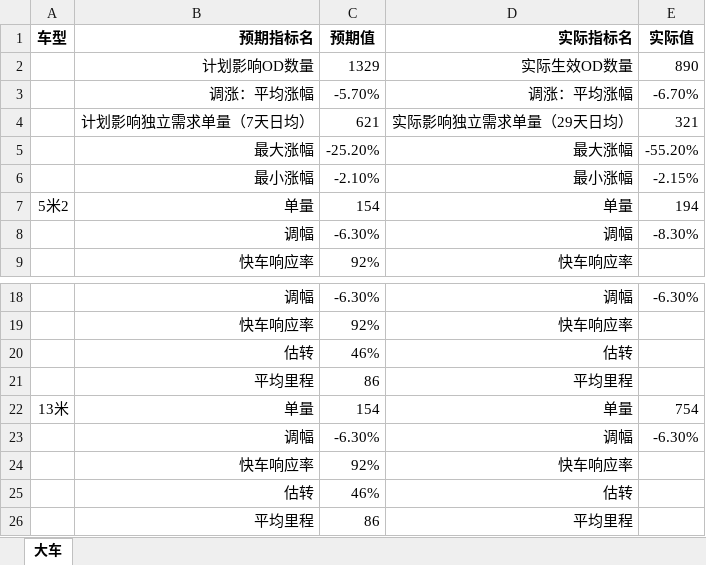
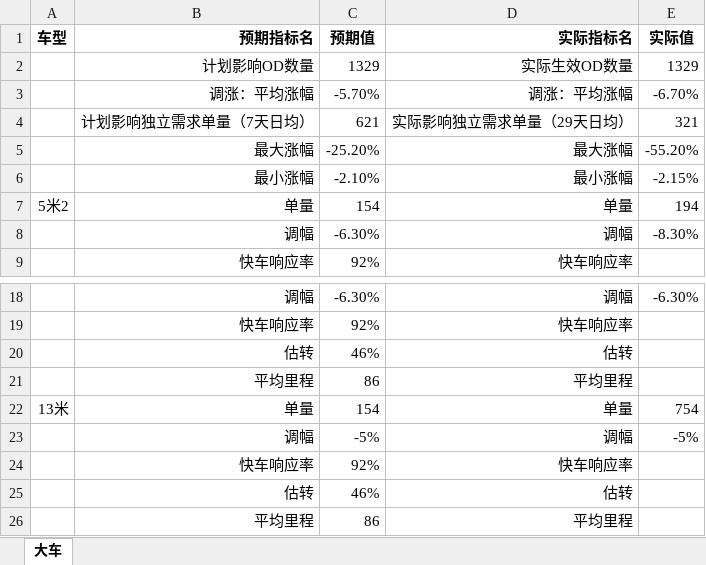
Before and after one commit to YohanLiu/learn-java, an Excel workbook: learn-java-basic/src/main/resources/最终预期模版样式.xlsx, sheet 大车, drawn as a sheet; only a part is shown, gaps mark what is left out; values as stored, in another font and other column widths than the file's, no borders; the diff names each change by its address in the sheet, - before the commit and + after, or states it on an @@ line.

```diff
--- a/learn-java-basic/src/main/resources/最终预期模版样式.xlsx (sheet 大车)
+++ b/learn-java-basic/src/main/resources/最终预期模版样式.xlsx (sheet 大车)
-E2 (实际值): 890
+E2 (实际值): 1329
-C23 (预期值): -6.30%
+C23 (预期值): -5%
-E23 (实际值): -6.30%
+E23 (实际值): -5%
```
Also changed, not shown: learn-java-basic/src/main/resources/fast excel 着色后的结果.xlsx, 2 other files.
